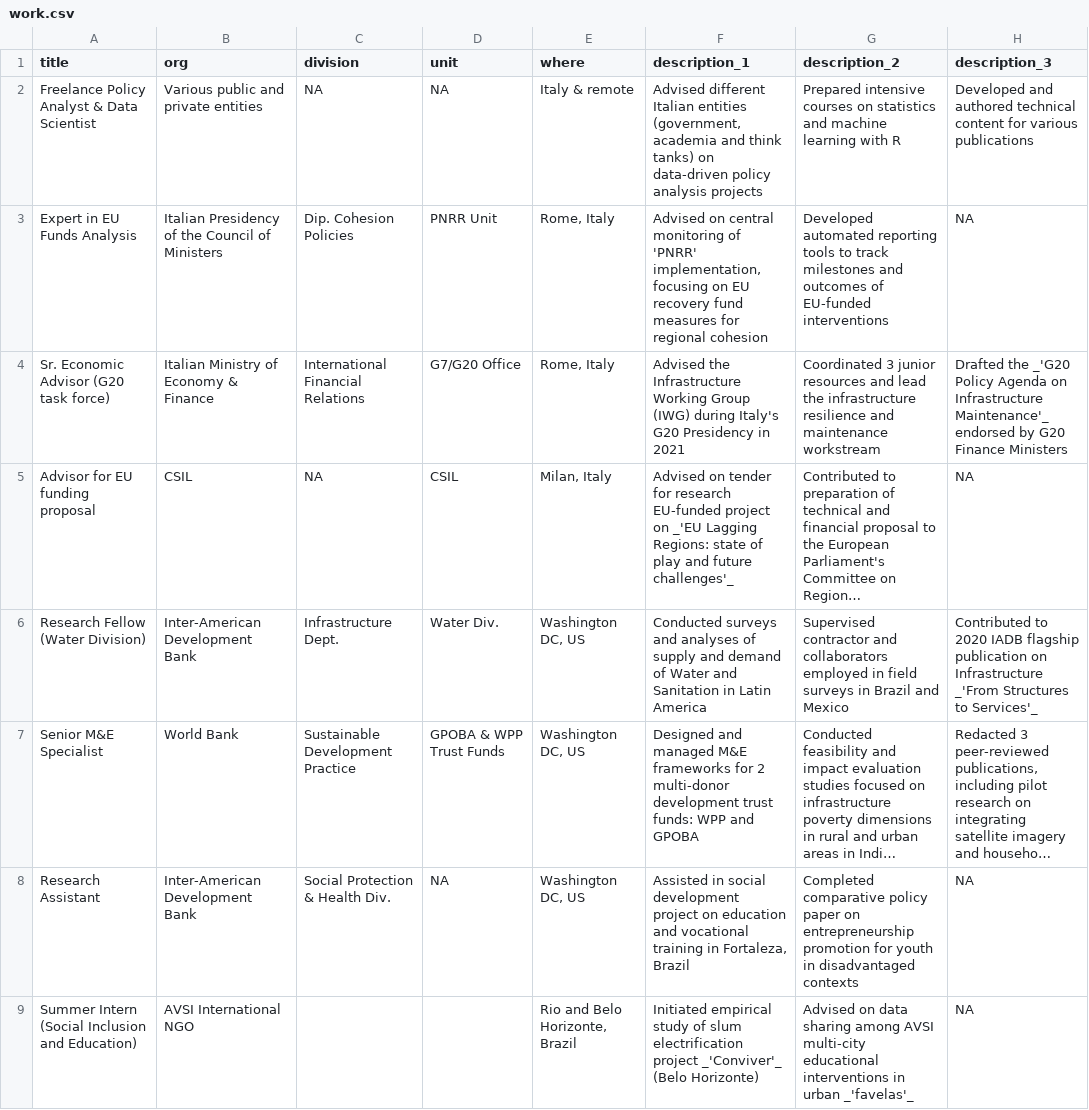
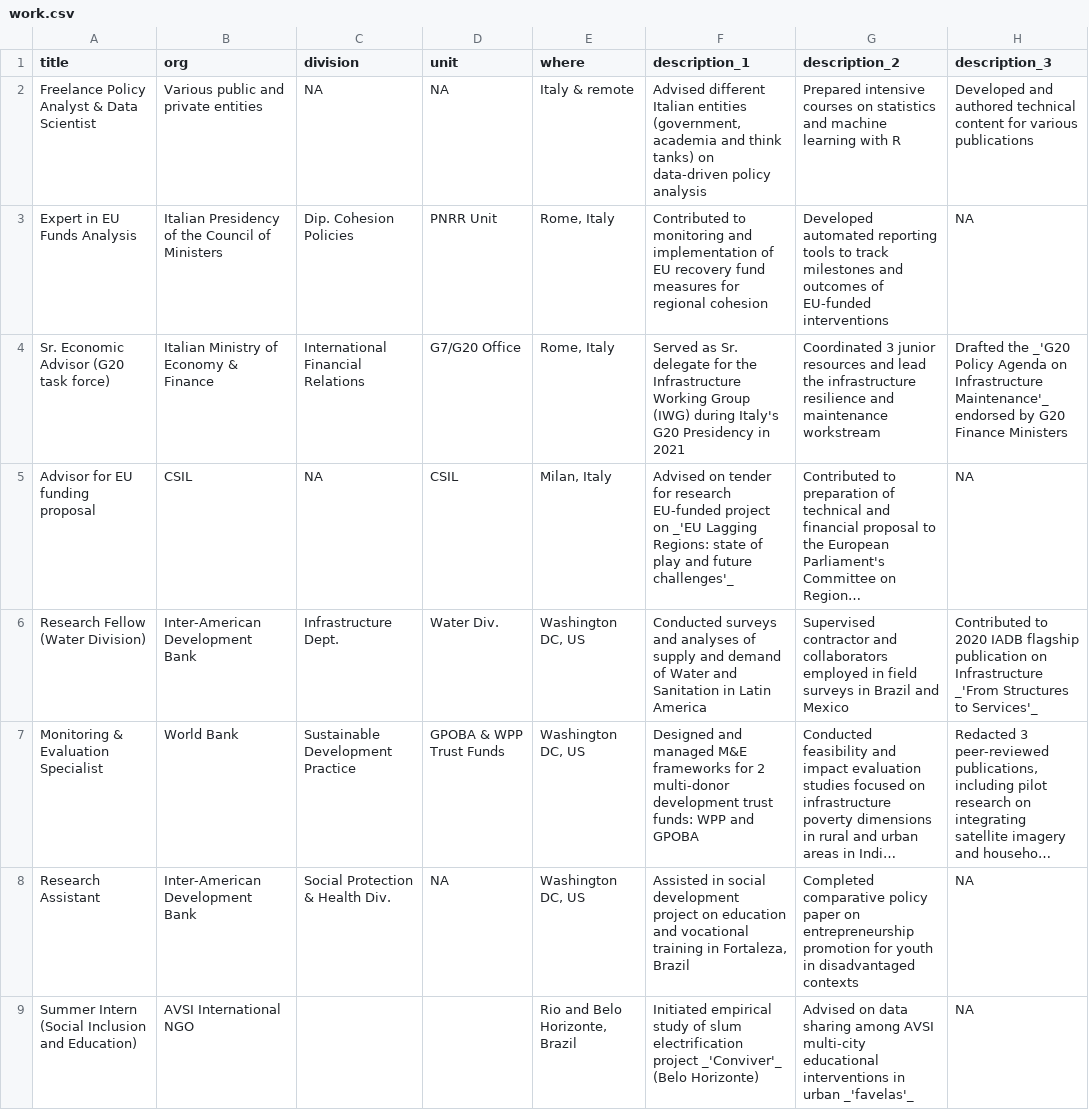
Before and after one commit to Lulliter/cv_typst, a CSV file: data/work.csv, drawn as a sheet; only a part is shown; long unchanged cells end in …; the diff names each change by its address in the sheet, - before the commit and + after, or states it on an @@ line.

```diff
--- a/data/work.csv
+++ b/data/work.csv
-F2 (description_1): …policy analysis projects
+F2 (description_1): …policy analysis
-F3 (description_1): Advised on central monitoring of 'PNRR' implementation, focusing on EU recovery…
+F3 (description_1): Contributed to monitoring and implementation of EU recovery…
-F4 (description_1): Advised the Infrastructure…
+F4 (description_1): Served as Sr. delegate for the Infrastructure…
-A7 (title): Senior M&E Specialist
+A7 (title): Monitoring & Evaluation Specialist
```
Also changed, not shown: data/skill.csv, 6 other files.
